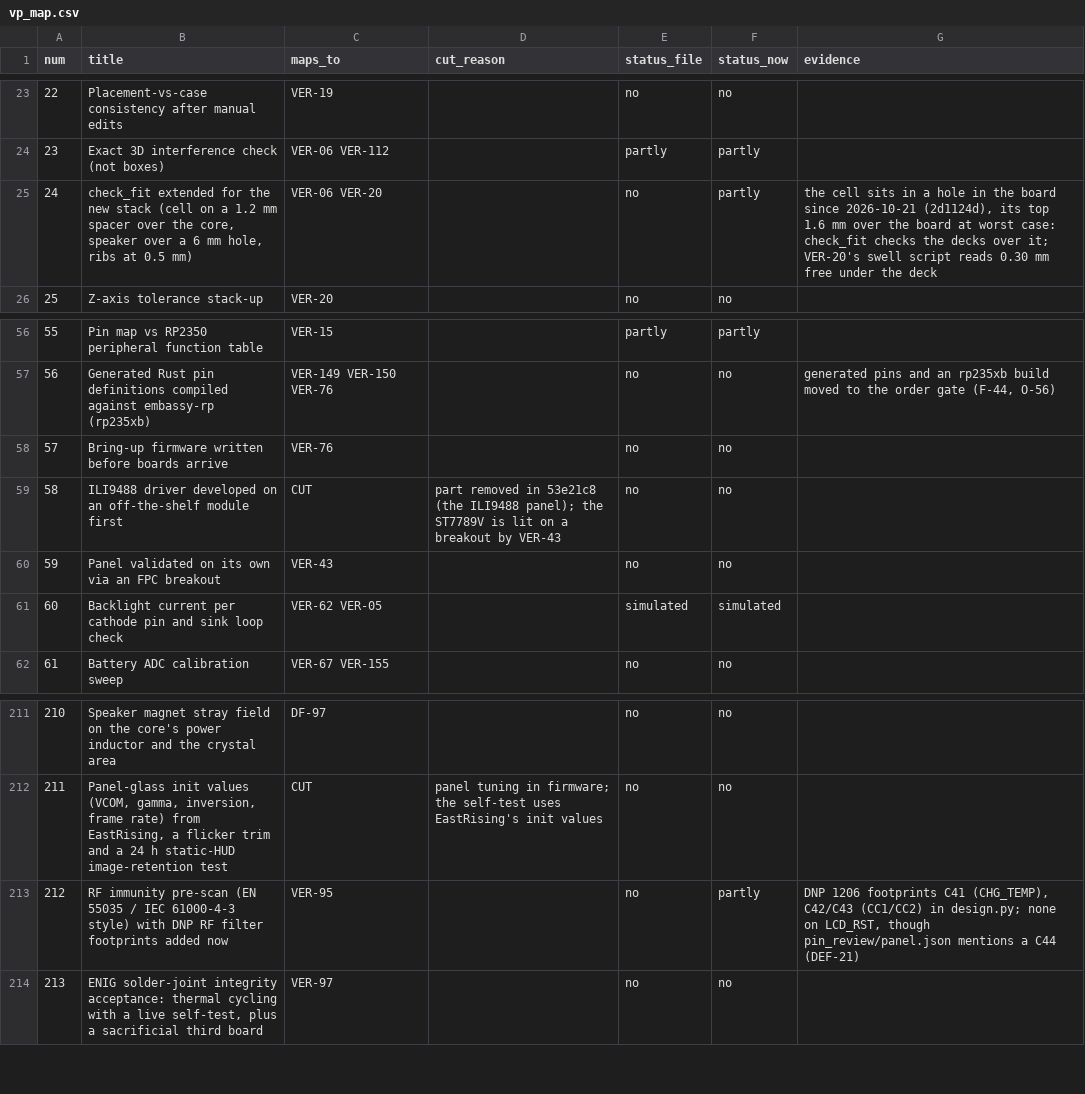
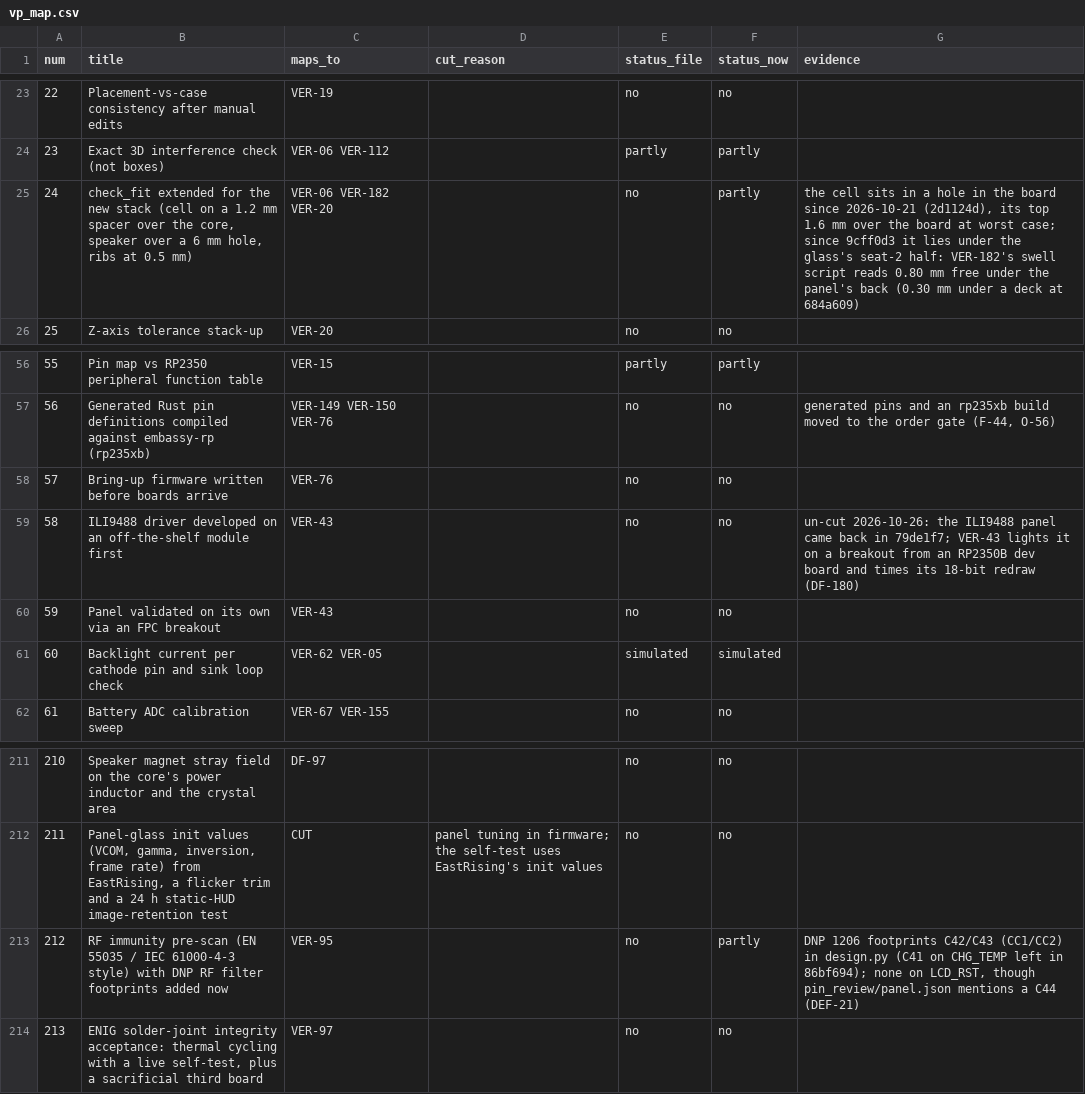
Before and after one commit to alex-berliner/mega_blastoise, a CSV file: hardware/vv/vp_map.csv, drawn as a sheet; only a part is shown, gaps mark what is left out.

```diff
--- a/hardware/vv/vp_map.csv
+++ b/hardware/vv/vp_map.csv
@@ -24,3 +24,3 @@ num,title,maps_to,cut_reason,status_file,status_now,evidence
 23,Exact 3D interference check (not boxes),VER-06 VER-112,,partly,partly,
-24,"check_fit extended for the new stack (cell on a 1.2 mm spacer over the core, speaker over a 6 mm hole, ribs at 0.5 mm)",VER-06 VER-20,,no,partly,"the cell sits in a hole in the board since 2026-10-21 (2d1124d), its top 1.6 mm over the board at worst case: check_fit checks the decks over it; VER-20's swell script reads 0.30 mm free under the deck"
+24,"check_fit extended for the new stack (cell on a 1.2 mm spacer over the core, speaker over a 6 mm hole, ribs at 0.5 mm)",VER-06 VER-182 VER-20,,no,partly,"the cell sits in a hole in the board since 2026-10-21 (2d1124d), its top 1.6 mm over the board at worst case; since 9cff0d3 it lies under the glass's seat-2 half: VER-182's swell script reads 0.80 mm free under the panel's back (0.30 mm under a deck at 684a609)"
 25,Z-axis tolerance stack-up,VER-20,,no,no,
@@ -58,3 +58,3 @@ num,title,maps_to,cut_reason,status_file,status_now,evidence
 57,Bring-up firmware written before boards arrive,VER-76,,no,no,
-58,ILI9488 driver developed on an off-the-shelf module first,CUT,part removed in 53e21c8 (the ILI9488 panel); the ST7789V is lit on a breakout by VER-43,no,no,
+58,ILI9488 driver developed on an off-the-shelf module first,VER-43,,no,no,un-cut 2026-10-26: the ILI9488 panel came back in 79de1f7; VER-43 lights it on a breakout from an RP2350B dev board and times its 18-bit redraw (DF-180)
 59,Panel validated on its own via an FPC breakout,VER-43,,no,no,
@@ -212,3 +212,3 @@ num,title,maps_to,cut_reason,status_file,status_now,evidence
 211,"Panel-glass init values (VCOM, gamma, inversion, frame rate) from EastRising, a flicker trim and a 24 h static-HUD image-retention test",CUT,panel tuning in firmware; the self-test uses EastRising's init values,no,no,
-212,RF immunity pre-scan (EN 55035 / IEC 61000-4-3 style) with DNP RF filter footprints added now,VER-95,,no,partly,"DNP 1206 footprints C41 (CHG_TEMP), C42/C43 (CC1/CC2) in design.py; none on LCD_RST, though pin_review/panel.json mentions a C44 (DEF-21)"
+212,RF immunity pre-scan (EN 55035 / IEC 61000-4-3 style) with DNP RF filter footprints added now,VER-95,,no,partly,"DNP 1206 footprints C42/C43 (CC1/CC2) in design.py (C41 on CHG_TEMP left in 86bf694); none on LCD_RST, though pin_review/panel.json mentions a C44 (DEF-21)"
 213,"ENIG solder-joint integrity acceptance: thermal cycling with a live self-test, plus a sacrificial third board",VER-97,,no,no,
```
Also changed, not shown: hardware/vv/verification.csv, 12 other files.
